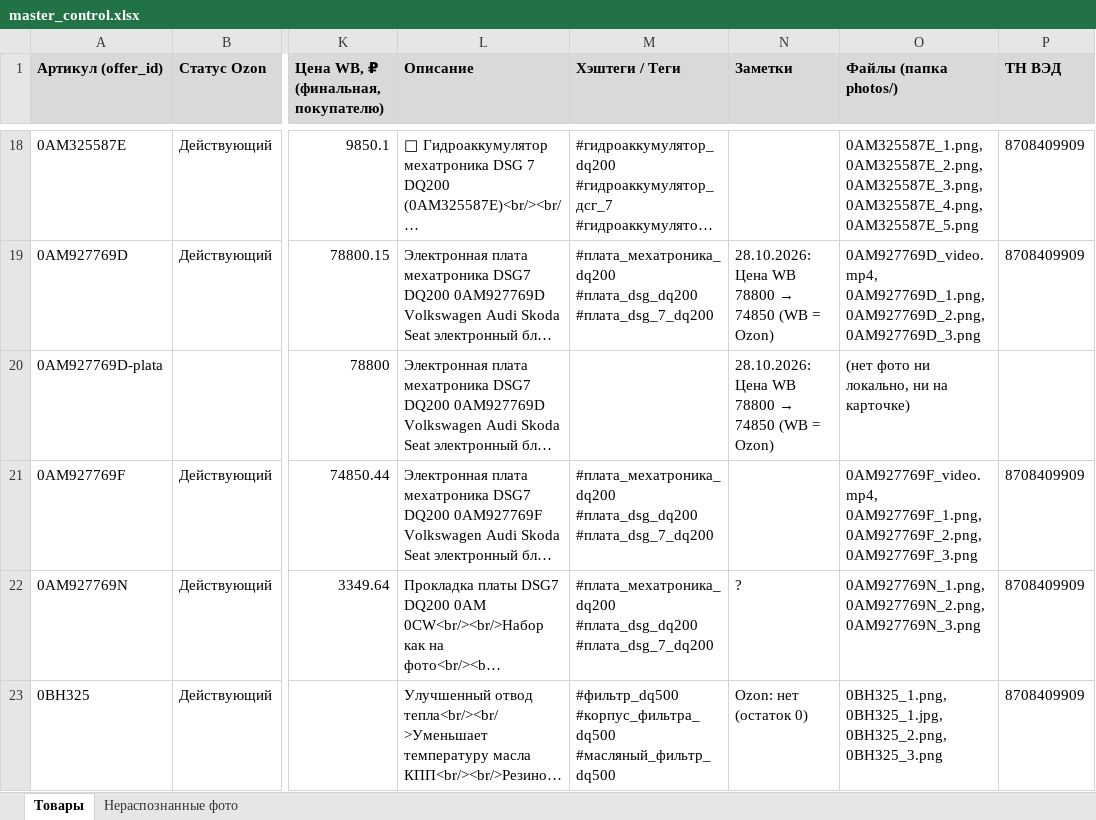
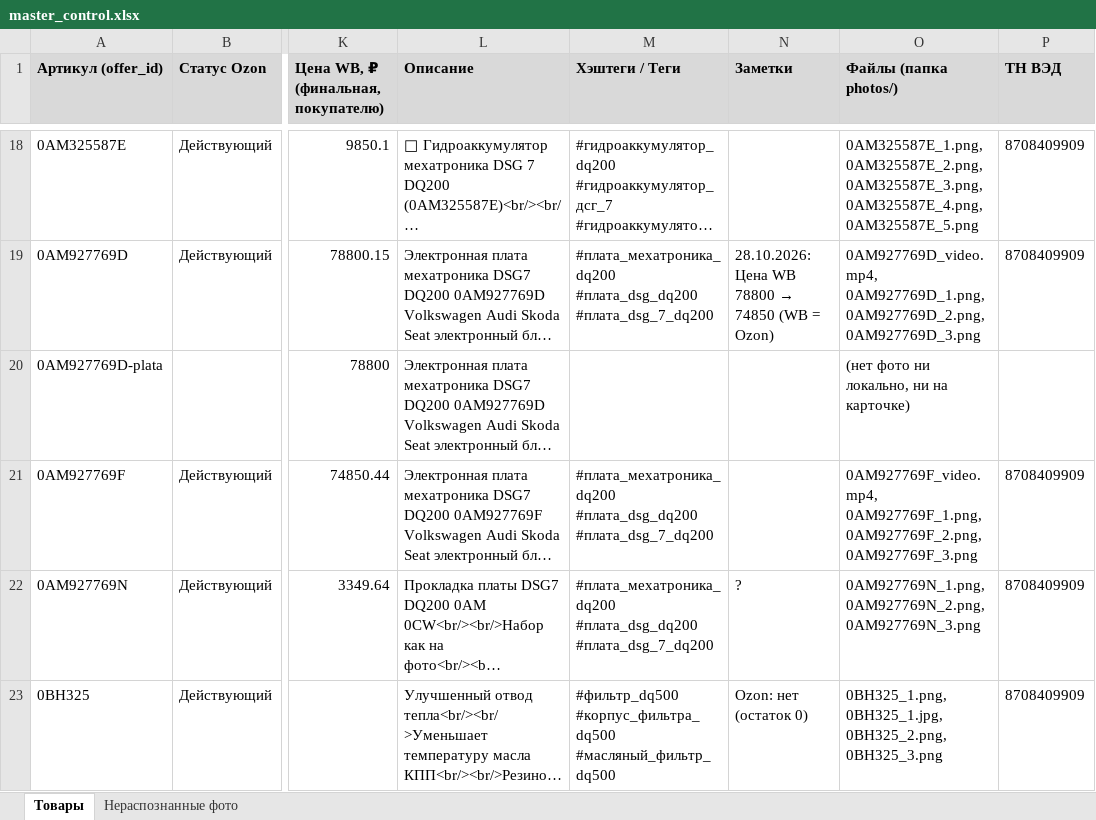
Before and after one commit to antongrigorenko844-prog/marketplace-agent, an Excel workbook: data/master_control.xlsx, sheet Товары, drawn as a sheet; only a part is shown, gaps mark what is left out; long unchanged cells end in …; values as stored, in another font and other column widths than the file's, no borders; charts and pictures not drawn; the diff covers the shown part only; the diff names each change by its address in the sheet, - before the commit and + after, or states it on an @@ line.

```diff
--- a/data/master_control.xlsx (sheet Товары)
+++ b/data/master_control.xlsx (sheet Товары)
@@ N20 (Заметки): 28.10.2026: Цена WB 78800 → 74850 (WB = Ozon) → (empty) @@
```
Also changed, not shown: 1 added row and 3 edited cells elsewhere in this sheet, charts or pictures, data/avito_feed.xlsx, data/ozon_catalog.xlsx, 6 other files.
